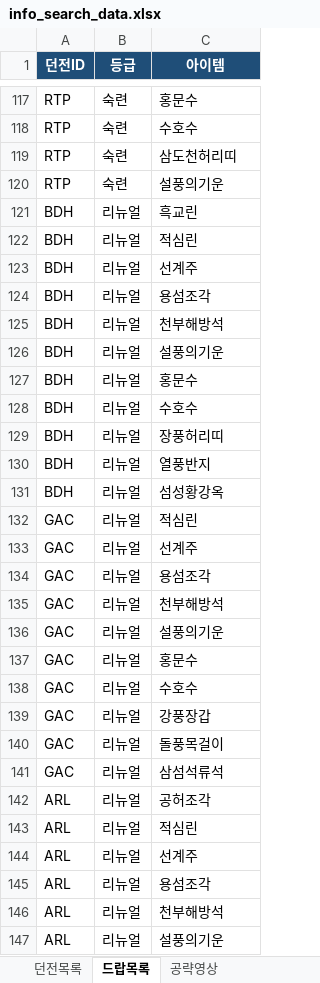
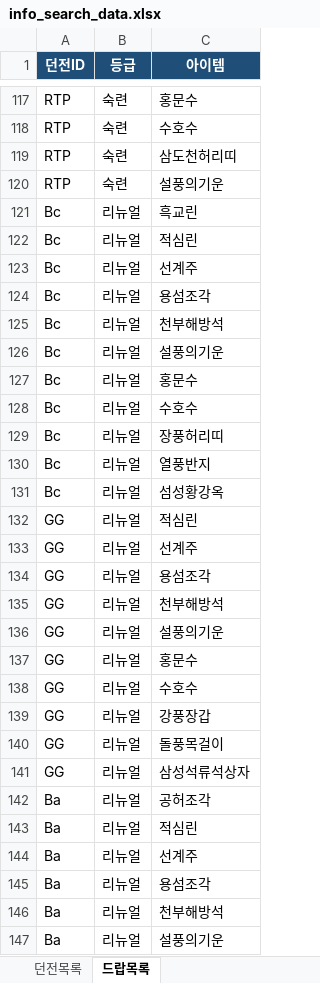
Before and after one commit to seung1242at/guide333, an Excel workbook: data/info_search_data.xlsx, sheet 드랍목록, drawn as a sheet; only a part is shown, gaps mark what is left out; values as stored, in another font and other column widths than the file's, no borders; removed rows and columns are numbered as before the commit, all else as after; the diff covers the shown part only; the diff names each change by its address in the sheet, - before the commit and + after, or states it on an @@ line.

Commit message:
Add files via upload

```diff
--- a/data/info_search_data.xlsx (sheet 드랍목록)
+++ b/data/info_search_data.xlsx (sheet 드랍목록)
-sheet tab: 공략영상
-A121:A131 (던전ID): BDH
+A121:A131 (던전ID): Bc
-A132:A140 (던전ID): GAC
+A132:A140 (던전ID): GG
-row 141: GAC | 리뉴얼 | 삼섬석류석
+row 141: GG | 리뉴얼 | 삼성석류석상자
-A142:A147 (던전ID): ARL
+A142:A147 (던전ID): Ba
```
Also changed, not shown: 19 added rows and 5 edited cells elsewhere in this sheet, sheet 던전목록.
